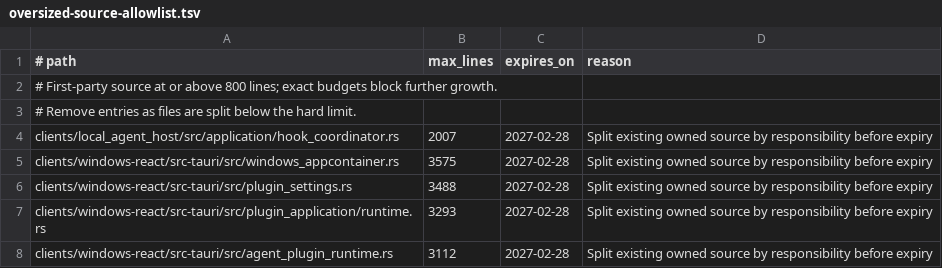
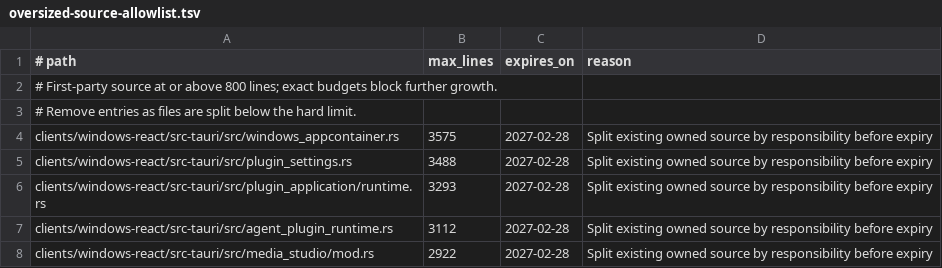
Before and after one commit to leeoohoo/chatos_rs, a TSV file: scripts/oversized-source-allowlist.tsv, drawn as a sheet; only a part is shown; the shorter side is filled out with more unchanged rows; the diff names each change by its address in the sheet, - before the commit and + after, or states it on an @@ line.

Commit message:
refactor(hooks): split coordinator responsibilities

```diff
--- a/scripts/oversized-source-allowlist.tsv
+++ b/scripts/oversized-source-allowlist.tsv
-row 4: clients/local_agent_host/src/application/hook_coordinator.rs | 2007 | 2027-02-28 | Split existing owned source by responsibility before expiry
```
Also changed, not shown: scripts/source-size-allowlist.tsv, 8 other files.
